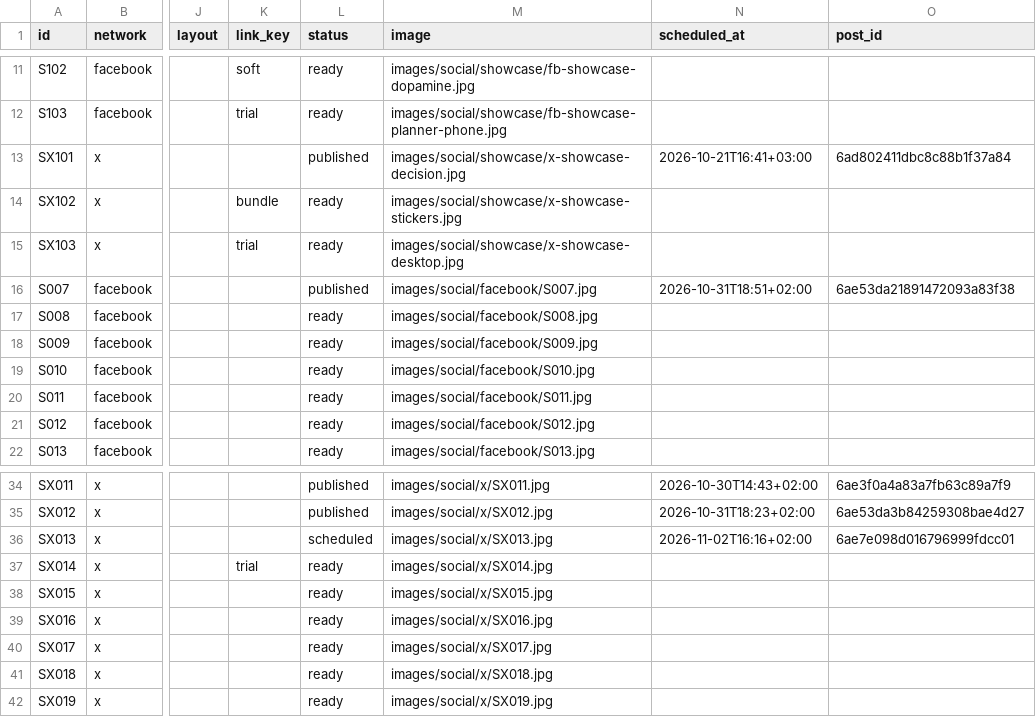
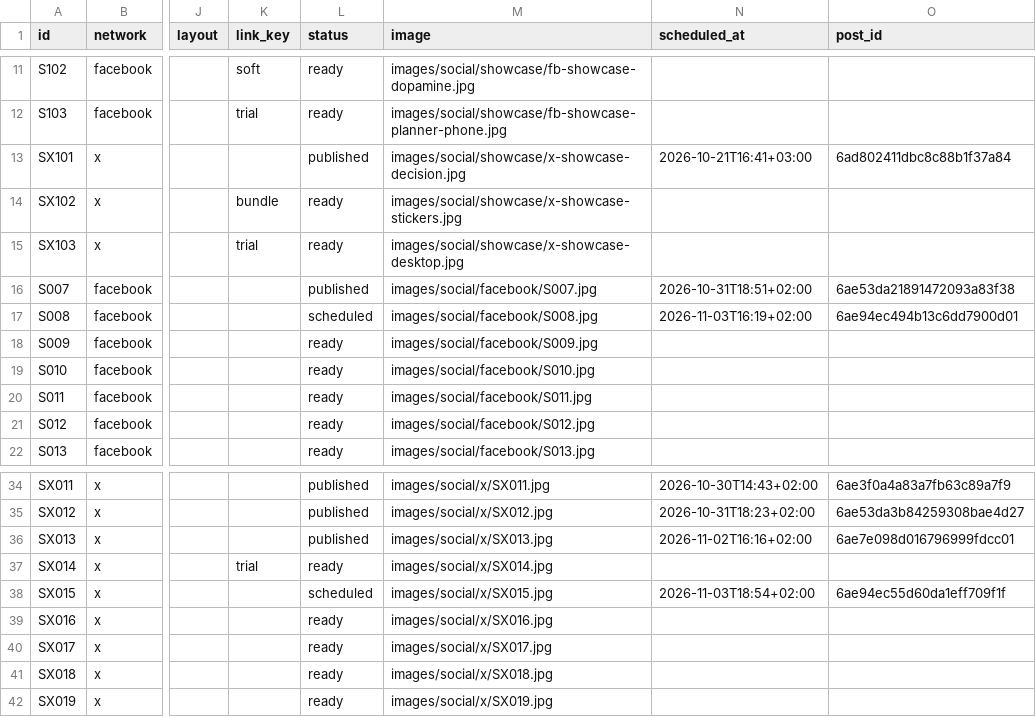
Before and after one commit to vivaticvv-cyber/focus-pins, a CSV file: social.csv, drawn as a sheet; only a part is shown, gaps mark what is left out; the diff names each change by its address in the sheet, - before the commit and + after, or states it on an @@ line.

Commit message:
social: publish statuses

```diff
--- a/social.csv
+++ b/social.csv
-L17 (status): ready
+L17 (status): scheduled
-N17 (scheduled_at): (empty)
+N17 (scheduled_at): 2026-11-03T16:19+02:00
-O17 (post_id): (empty)
+O17 (post_id): 6ae94ec494b13c6dd7900d01
-L36 (status): scheduled
+L36 (status): published
-L38 (status): ready
+L38 (status): scheduled
-N38 (scheduled_at): (empty)
+N38 (scheduled_at): 2026-11-03T18:54+02:00
-O38 (post_id): (empty)
+O38 (post_id): 6ae94ec55d60da1eff709f1f
```
